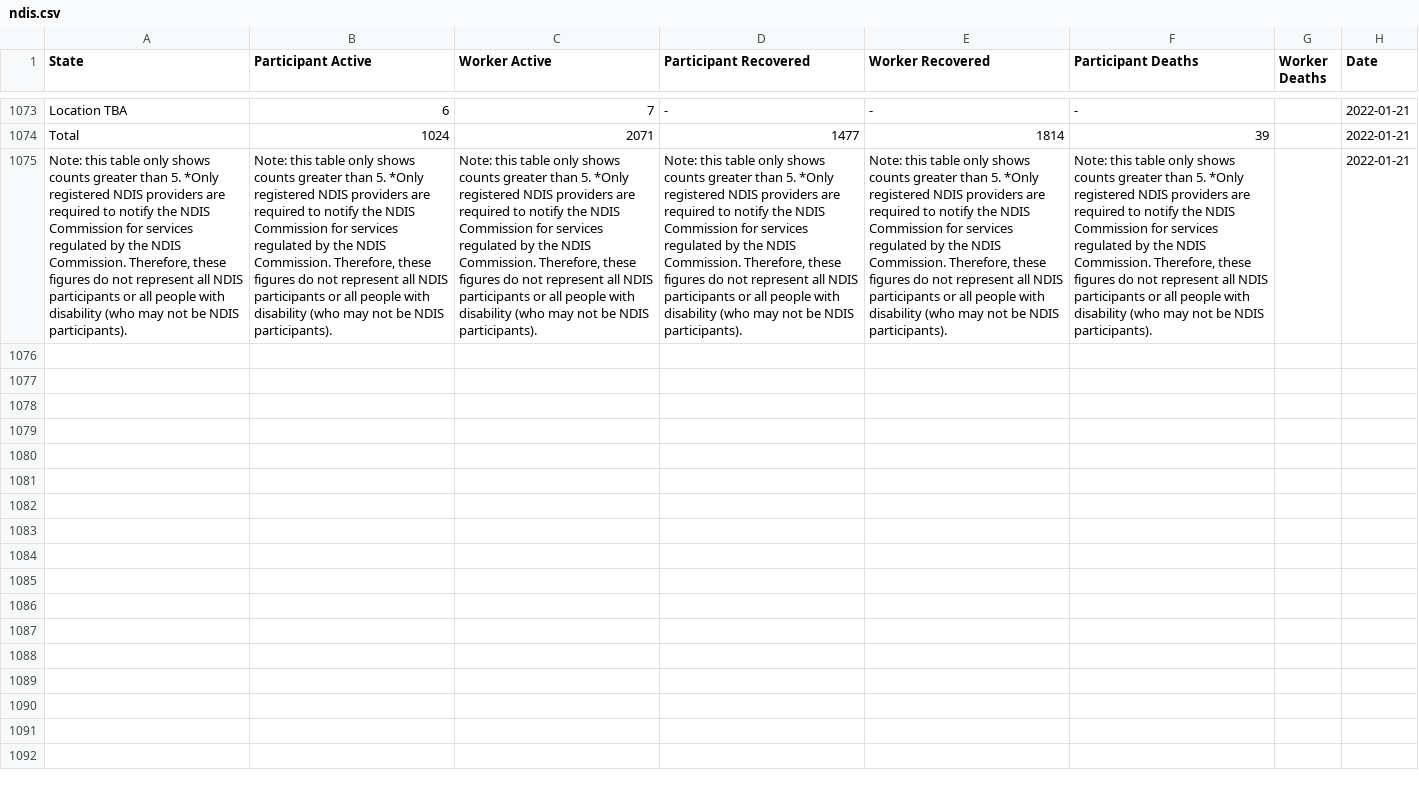
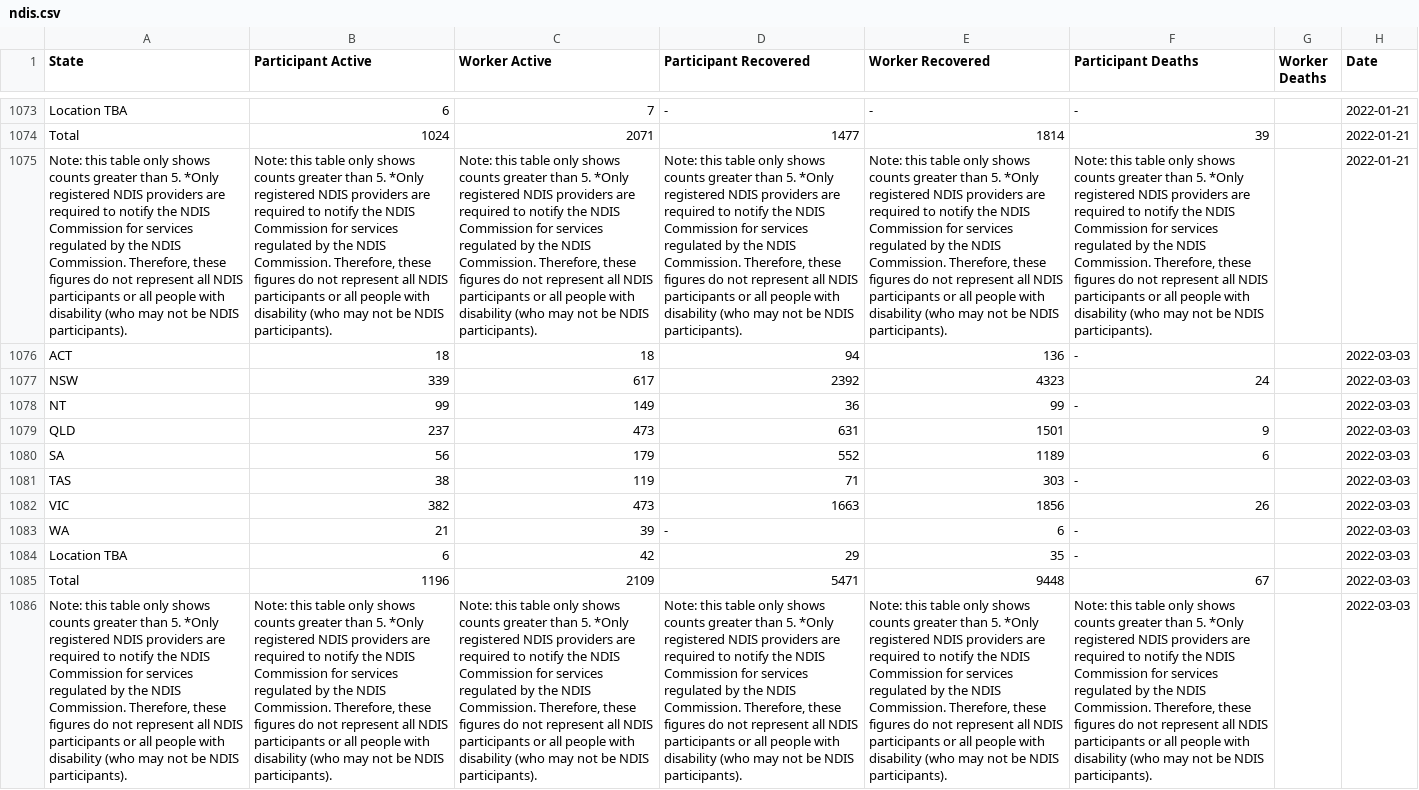
Before and after one commit to guardian/oz-covid-health-data, a CSV file: output/ndis.csv, drawn as a sheet; only a part is shown, gaps mark what is left out; the diff names each change by its address in the sheet, - before the commit and + after, or states it on an @@ line.

```diff
--- a/output/ndis.csv
+++ b/output/ndis.csv
+row 1076: ACT | 18 | 18 | 94 | 136 | - |  | 2022-03-03
+row 1077: NSW | 339 | 617 | 2392 | 4323 | 24 |  | 2022-03-03
+row 1078: NT | 99 | 149 | 36 | 99 | - |  | 2022-03-03
+row 1079: QLD | 237 | 473 | 631 | 1501 | 9 |  | 2022-03-03
+row 1080: SA | 56 | 179 | 552 | 1189 | 6 |  | 2022-03-03
+row 1081: TAS | 38 | 119 | 71 | 303 | - |  | 2022-03-03
+row 1082: VIC | 382 | 473 | 1663 | 1856 | 26 |  | 2022-03-03
+row 1083: WA | 21 | 39 | - | 6 | - |  | 2022-03-03
+row 1084: Location TBA | 6 | 42 | 29 | 35 | - |  | 2022-03-03
+row 1085: Total | 1196 | 2109 | 5471 | 9448 | 67 |  | 2022-03-03
+row 1086: Note: this table only shows counts greater than 5. *Only registered NDIS providers are required to notify the NDIS Commission for services regulated by the NDIS Commission. Therefore, these figures do not represent all NDIS participants or all people with disability (who may not be NDIS participants). | Note: this table only shows counts greater than 5. *Only registered NDIS providers are required to notify the NDIS Commission for services regulated by the NDIS Commission. Therefore, these figures do not represent all NDIS participants or all people with disability (who may not be NDIS participants). | Note: this table only shows counts greater than 5. *Only registered NDIS providers are required to notify the NDIS Commission for services regulated by the NDIS Commission. Therefore, these figures do not represent all NDIS participants or all people with disability (who may not be NDIS participants). | Note: this table only shows counts greater than 5. *Only registered NDIS providers are required to notify the NDIS Commission for services regulated by the NDIS Commission. Therefore, these figures do not represent all NDIS participants or all people with disability (who may not be NDIS participants). | Note: this table only shows counts greater than 5. *Only registered NDIS providers are required to notify the NDIS Commission for services regulated by the NDIS Commission. Therefore, these figures do not represent all NDIS participants or all people with disability (who may not be NDIS participants). | Note: this table only shows counts greater than 5. *Only registered NDIS providers are required to notify the NDIS Commission for services regulated by the NDIS Commission. Therefore, these figures do not represent all NDIS participants or all people with disability (who may not be NDIS participants). |  | 2022-03-03
```
Also changed, not shown: output/aged_care_resi.csv, output/cases_age_sex.csv, 11 other files.
